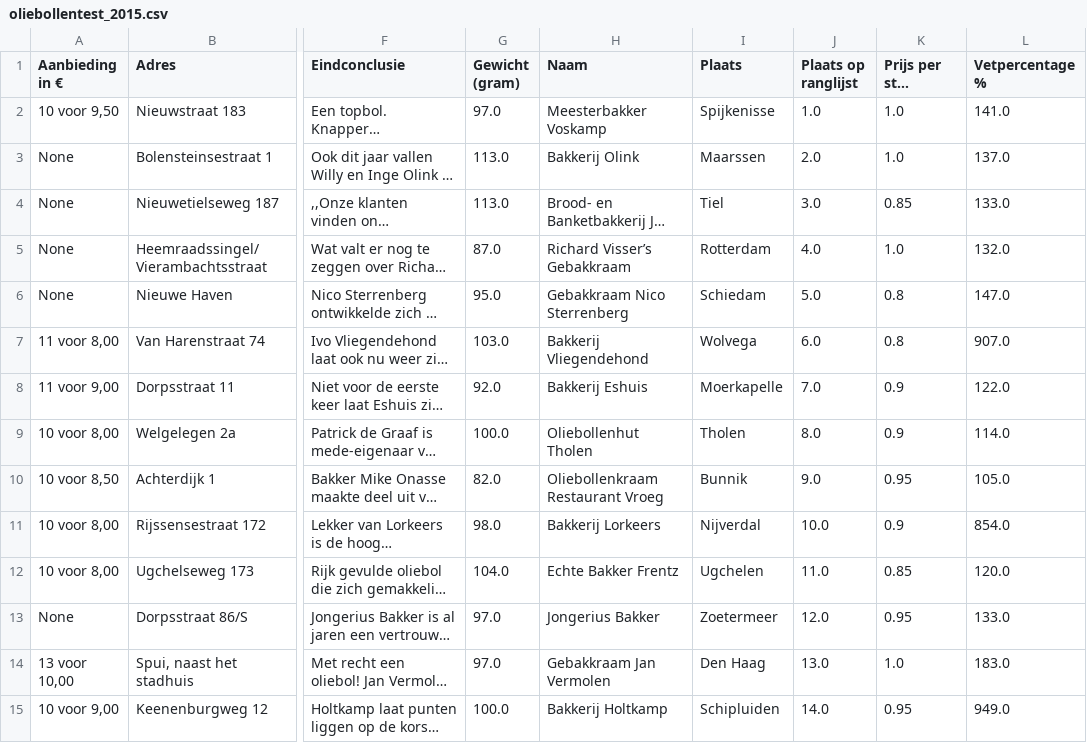
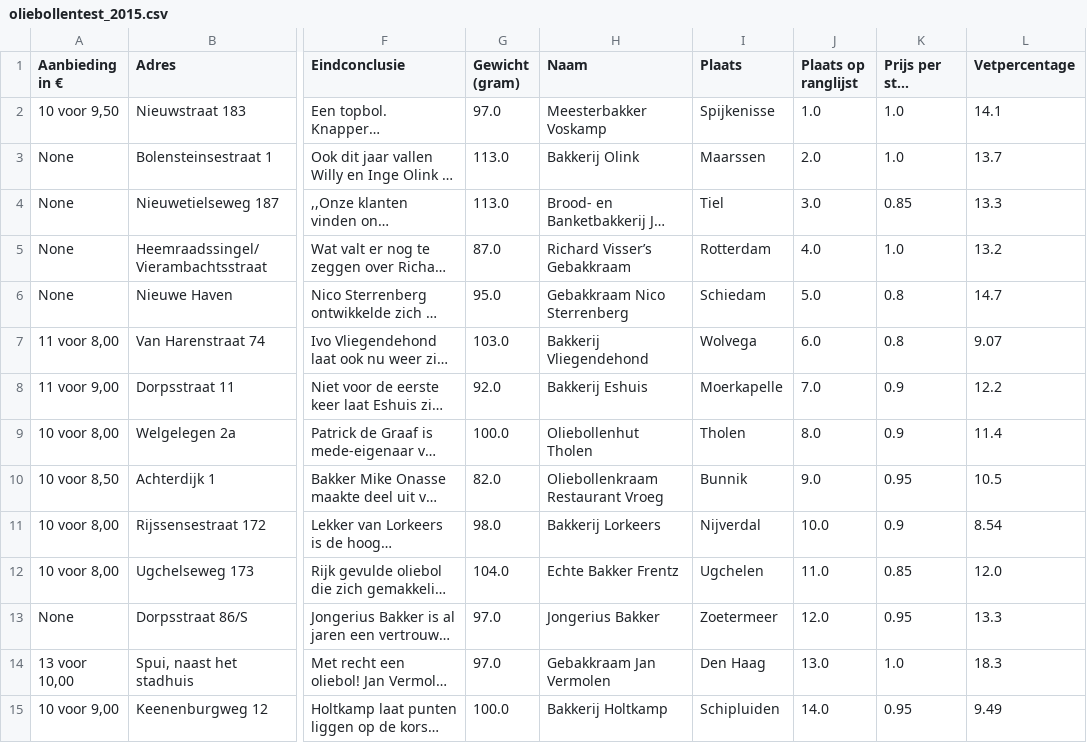
Before and after one commit to wardweistra/oliebollen, a CSV file: 2015/oliebollentest_2015.csv, drawn as a sheet; only a part is shown, gaps mark what is left out; long unchanged cells end in …; the diff covers the shown part only; the diff names each change by its address in the sheet, - before the commit and + after, or states it on an @@ line.

```diff
--- a/2015/oliebollentest_2015.csv
+++ b/2015/oliebollentest_2015.csv
-L1: Vetpercentage %
+L1: Vetpercentage
-L2 (Vetpercentage): 141.0
+L2 (Vetpercentage): 14.1
-L3 (Vetpercentage): 137.0
+L3 (Vetpercentage): 13.7
-L4 (Vetpercentage): 133.0
+L4 (Vetpercentage): 13.3
-L5 (Vetpercentage): 132.0
+L5 (Vetpercentage): 13.2
-L6 (Vetpercentage): 147.0
+L6 (Vetpercentage): 14.7
-L7 (Vetpercentage): 907.0
+L7 (Vetpercentage): 9.07
-L8 (Vetpercentage): 122.0
+L8 (Vetpercentage): 12.2
-L9 (Vetpercentage): 114.0
+L9 (Vetpercentage): 11.4
-L10 (Vetpercentage): 105.0
+L10 (Vetpercentage): 10.5
-L11 (Vetpercentage): 854.0
+L11 (Vetpercentage): 8.54
-L12 (Vetpercentage): 120.0
+L12 (Vetpercentage): 12.0
-L13 (Vetpercentage): 133.0
+L13 (Vetpercentage): 13.3
-L14 (Vetpercentage): 183.0
+L14 (Vetpercentage): 18.3
-L15 (Vetpercentage): 949.0
+L15 (Vetpercentage): 9.49
```
Also changed, not shown: 150 edited cells elsewhere in this file, 2016/oliebollentest_2016.csv, 2017/oliebollentest_2017.csv, 7 other files.
